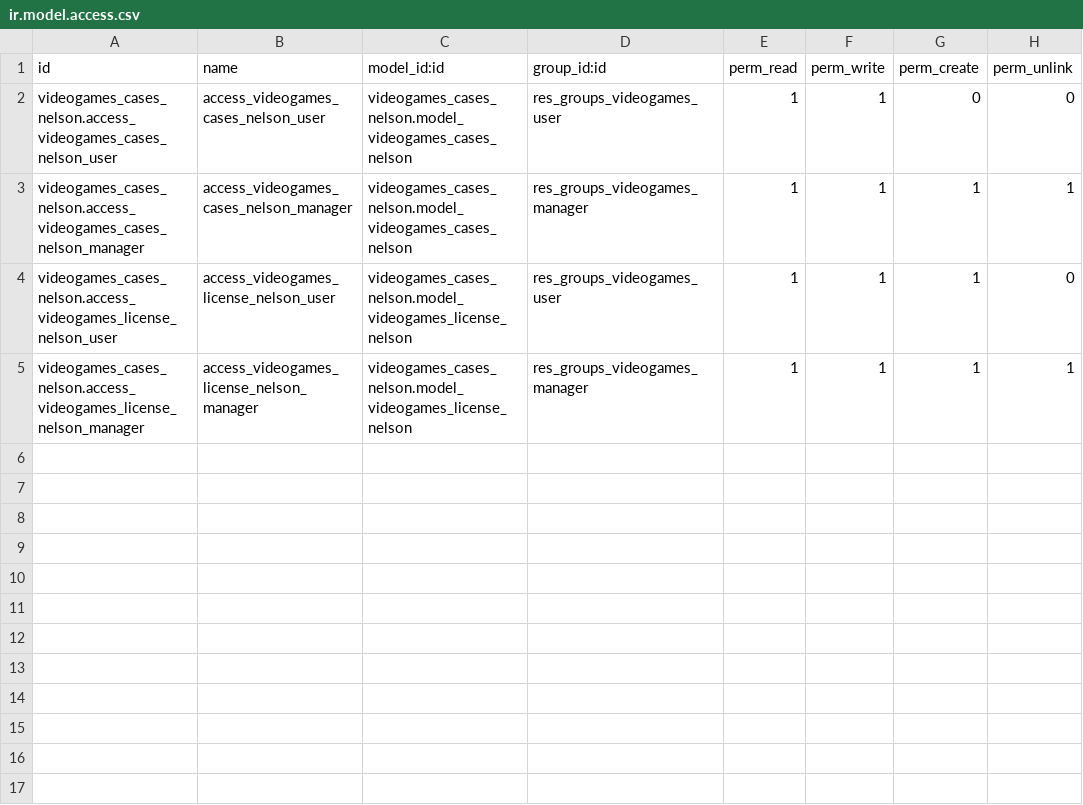
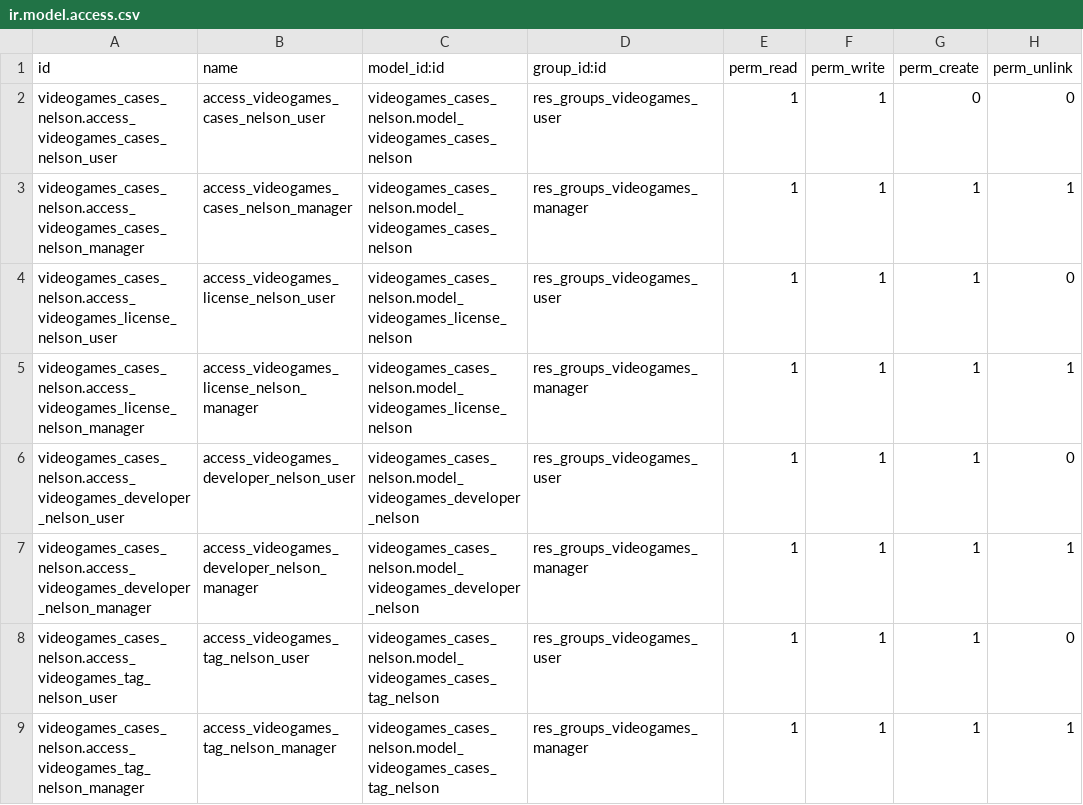
Before and after one commit to Walo721/practicaOdoo, a CSV file: odoo/custom/src/private/videogames_cases_nelson/security/ir.model.access.csv, drawn as a sheet; the diff names each change by its address in the sheet, - before the commit and + after, or states it on an @@ line.

Commit message:
Adición dos submódulos (developer & tags), permisos y comentarios

```diff
--- a/odoo/custom/src/private/videogames_cases_nelson/security/ir.model.access.csv
+++ b/odoo/custom/src/private/videogames_cases_nelson/security/ir.model.access.csv
+row 6: videogames_cases_nelson.access_videogames_developer_nelson_user | access_videogames_developer_nelson_user | videogames_cases_nelson.model_videogames_developer_nelson | res_groups_videogames_user | 1 | 1 | 1 | 0
+row 7: videogames_cases_nelson.access_videogames_developer_nelson_manager | access_videogames_developer_nelson_manager | videogames_cases_nelson.model_videogames_developer_nelson | res_groups_videogames_manager | 1 | 1 | 1 | 1
+row 8: videogames_cases_nelson.access_videogames_tag_nelson_user | access_videogames_tag_nelson_user | videogames_cases_nelson.model_videogames_cases_tag_nelson | res_groups_videogames_user | 1 | 1 | 1 | 0
+row 9: videogames_cases_nelson.access_videogames_tag_nelson_manager | access_videogames_tag_nelson_manager | videogames_cases_nelson.model_videogames_cases_tag_nelson | res_groups_videogames_manager | 1 | 1 | 1 | 1
```
Also changed, not shown: 5 other files.
